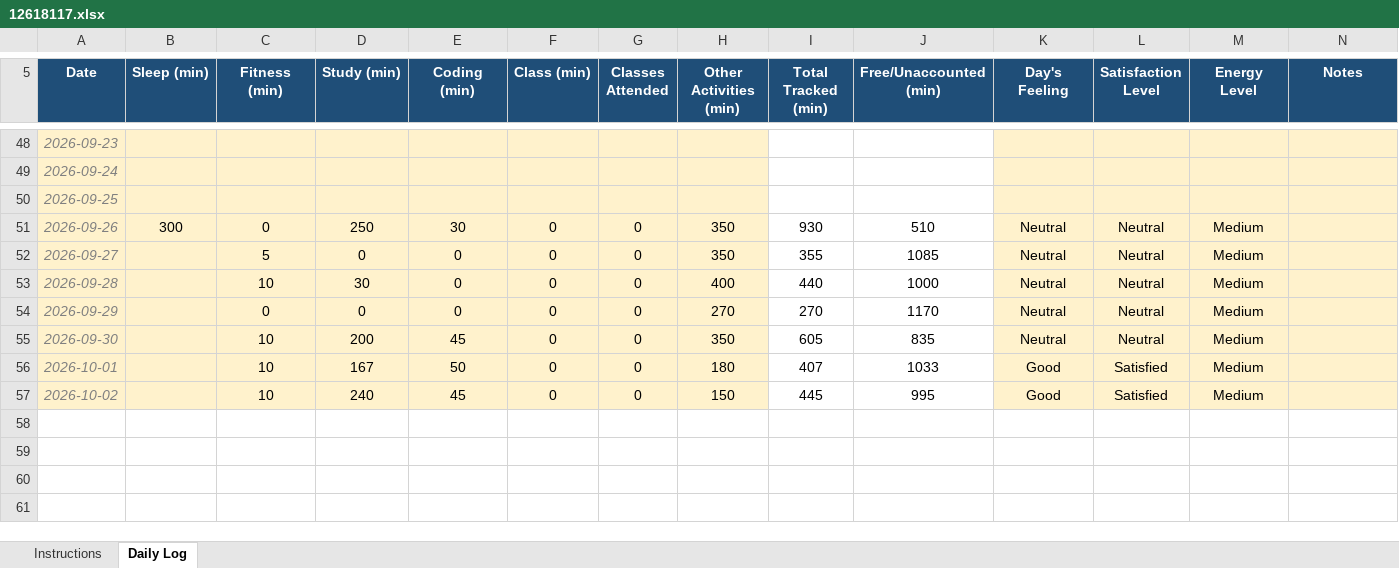
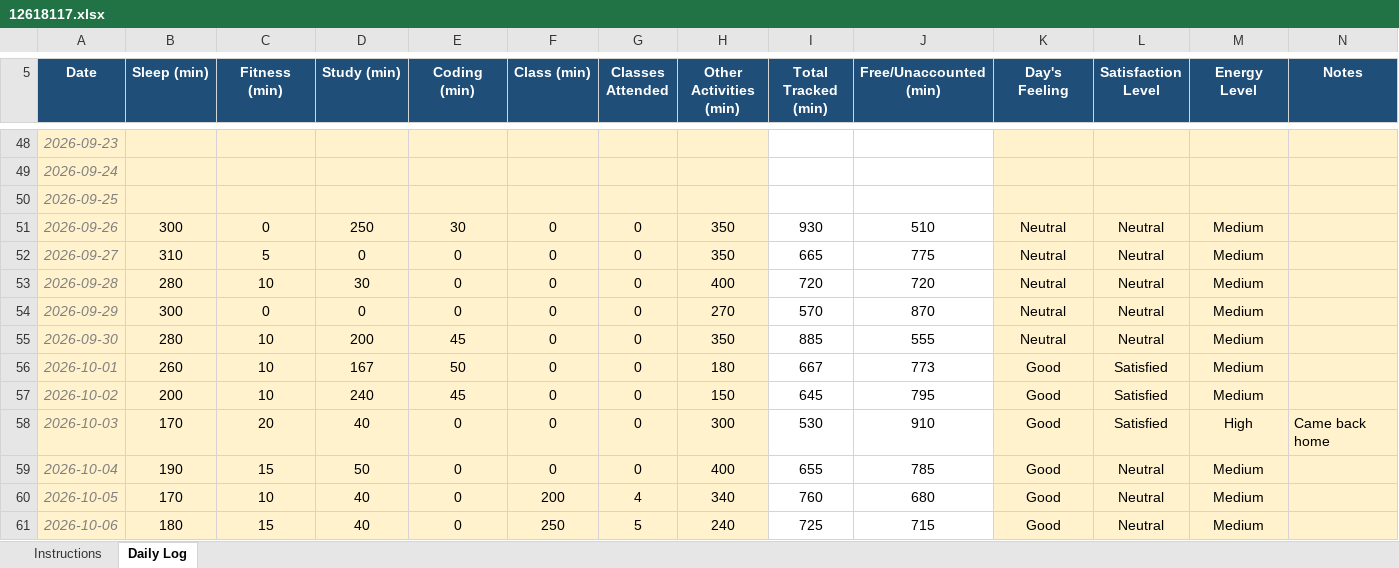
Before and after one commit to CODEMASTERSTACK/MCA_SEM1_DATA, an Excel workbook: 12618117.xlsx, sheet Daily Log, drawn as a sheet; only a part is shown, gaps mark what is left out; values as stored, in another font and other column widths than the file's, no borders; conditional formats not drawn; rows hold the shown columns only; the diff names each change by its address in the sheet, - before the commit and + after, or states it on an @@ line.

Commit message:
commit

```diff
--- a/12618117.xlsx (sheet Daily Log)
+++ b/12618117.xlsx (sheet Daily Log)
-B52 (Sleep (min)): (empty)
+B52 (Sleep (min)): 310
-I52 (Total Tracked (min)): 355
+I52 (Total Tracked (min)): 665
-J52 (Free/Unaccounted (min)): 1085
+J52 (Free/Unaccounted (min)): 775
-B53 (Sleep (min)): (empty)
+B53 (Sleep (min)): 280
-I53 (Total Tracked (min)): 440
+I53 (Total Tracked (min)): 720
-J53 (Free/Unaccounted (min)): 1000
+J53 (Free/Unaccounted (min)): 720
-B54 (Sleep (min)): (empty)
+B54 (Sleep (min)): 300
-I54 (Total Tracked (min)): 270
+I54 (Total Tracked (min)): 570
-J54 (Free/Unaccounted (min)): 1170
+J54 (Free/Unaccounted (min)): 870
-B55 (Sleep (min)): (empty)
+B55 (Sleep (min)): 280
-I55 (Total Tracked (min)): 605
+I55 (Total Tracked (min)): 885
-J55 (Free/Unaccounted (min)): 835
+J55 (Free/Unaccounted (min)): 555
-B56 (Sleep (min)): (empty)
+B56 (Sleep (min)): 260
-I56 (Total Tracked (min)): 407
+I56 (Total Tracked (min)): 667
-J56 (Free/Unaccounted (min)): 1033
+J56 (Free/Unaccounted (min)): 773
-B57 (Sleep (min)): (empty)
+B57 (Sleep (min)): 200
-I57 (Total Tracked (min)): 445
+I57 (Total Tracked (min)): 645
-J57 (Free/Unaccounted (min)): 995
+J57 (Free/Unaccounted (min)): 795
+row 58: 2026-10-03 | 170 | 20 | 40 | 0 | 0 | 0 | 300 | 530 | 910 | Good | Satisfied | High | Came back home
+row 59: 2026-10-04 | 190 | 15 | 50 | 0 | 0 | 0 | 400 | 655 | 785 | Good | Neutral | Medium
+row 60: 2026-10-05 | 170 | 10 | 40 | 0 | 200 | 4 | 340 | 760 | 680 | Good | Neutral | Medium
+row 61: 2026-10-06 | 180 | 15 | 40 | 0 | 250 | 5 | 240 | 725 | 715 | Good | Neutral | Medium
```
